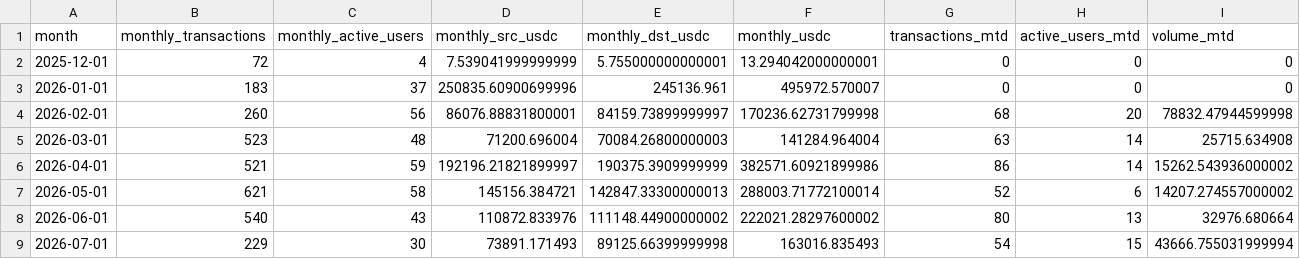
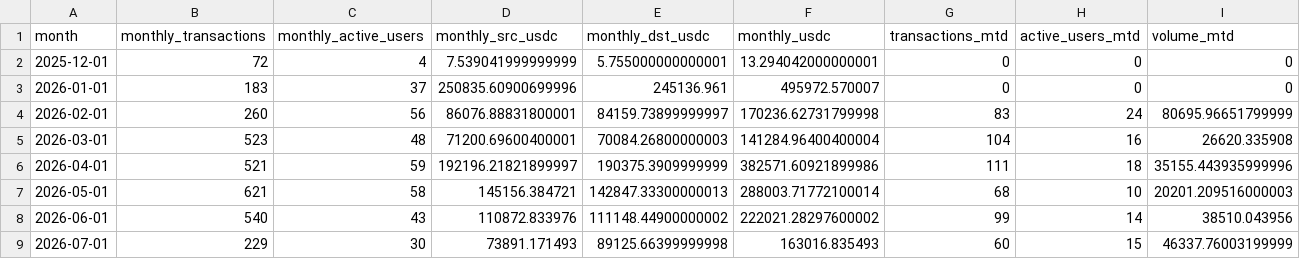
Before and after one commit to MarcLlopart/Algorand-Allbridge, a CSV file: public/allbridge.csv, drawn as a sheet.

```diff
--- a/public/allbridge.csv
+++ b/public/allbridge.csv
@@ -3,7 +3,7 @@
 "2026-01-01",183,37,250835.60900699996,245136.961,495972.570007,0,0,0
-"2026-02-01",260,56,86076.88831800001,84159.73899999997,170236.62731799998,68,20,78832.47944599998
-"2026-03-01",523,48,71200.696004,70084.26800000003,141284.964004,63,14,25715.634908
-"2026-04-01",521,59,192196.21821899997,190375.3909999999,382571.60921899986,86,14,15262.543936000002
-"2026-05-01",621,58,145156.384721,142847.33300000013,288003.71772100014,52,6,14207.274557000002
-"2026-06-01",540,43,110872.833976,111148.44900000002,222021.28297600002,80,13,32976.680664
-"2026-07-01",229,30,73891.171493,89125.66399999998,163016.835493,54,15,43666.755031999994
+"2026-02-01",260,56,86076.88831800001,84159.73899999997,170236.62731799998,83,24,80695.96651799999
+"2026-03-01",523,48,71200.69600400001,70084.26800000003,141284.96400400004,104,16,26620.335908
+"2026-04-01",521,59,192196.21821899997,190375.3909999999,382571.60921899986,111,18,35155.443935999996
+"2026-05-01",621,58,145156.384721,142847.33300000013,288003.71772100014,68,10,20201.209516000003
+"2026-06-01",540,43,110872.833976,111148.44900000002,222021.28297600002,99,14,38510.043956
+"2026-07-01",229,30,73891.171493,89125.66399999998,163016.835493,60,15,46337.76003199999
```
